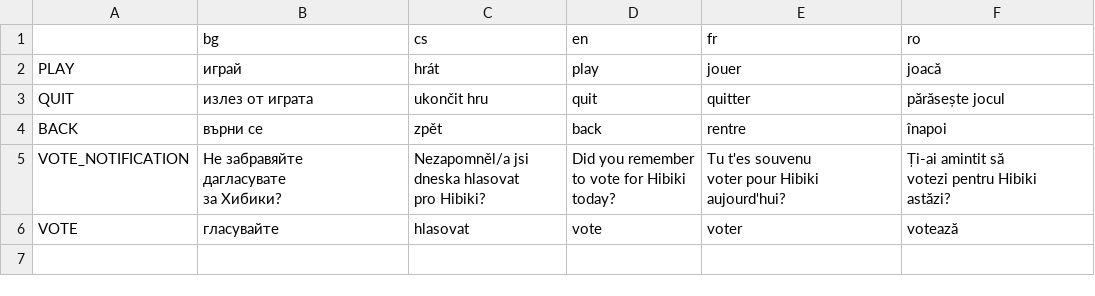
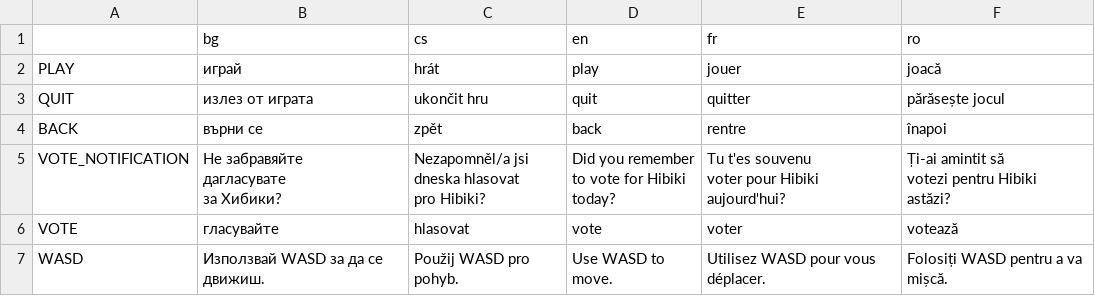
Before and after one commit to botoaca/jiksim, a CSV file: Translations/translations.csv, drawn as a sheet.

```diff
--- a/Translations/translations.csv
+++ b/Translations/translations.csv
@@ -16 +16,2 @@ astăzi?"
 VOTE,гласувайте,hlasovat,vote,voter,votează
+WASD,Използвай WASD за да се движиш.,Použij WASD pro pohyb.,Use WASD to move.,Utilisez WASD pour vous déplacer.,Folosiți WASD pentru a va mișcă.
```
Also changed, not shown: 10 other files.
